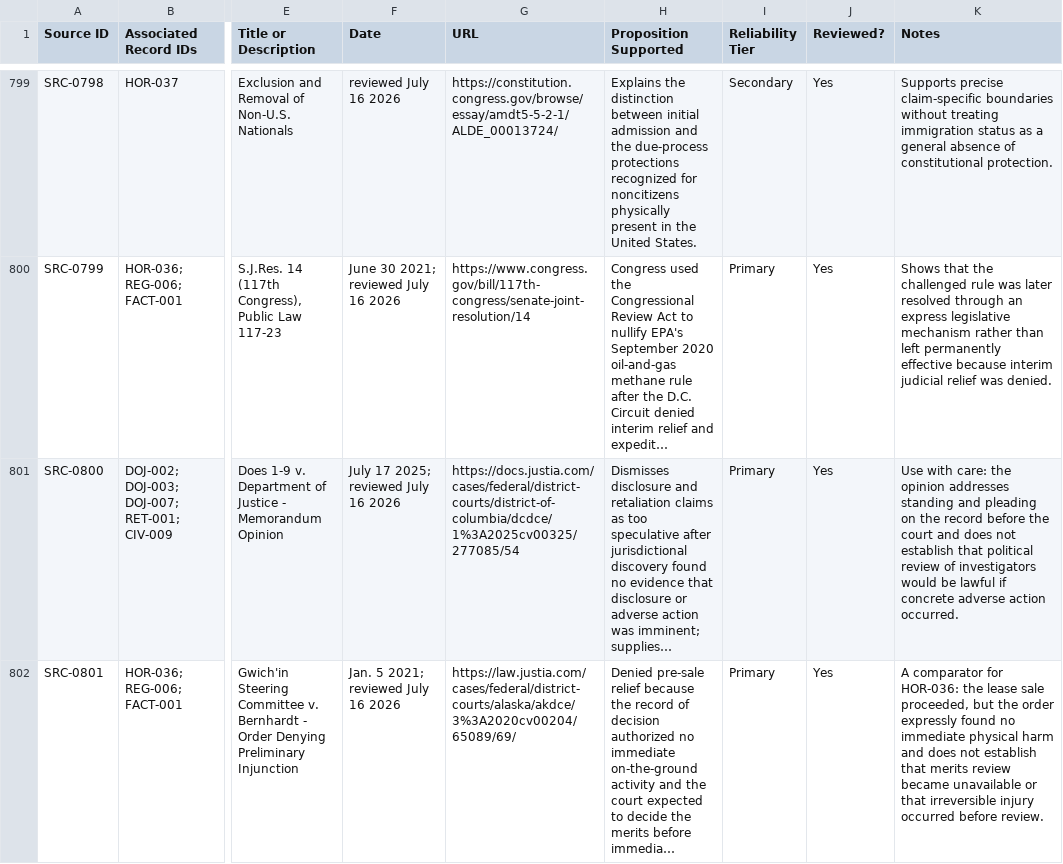
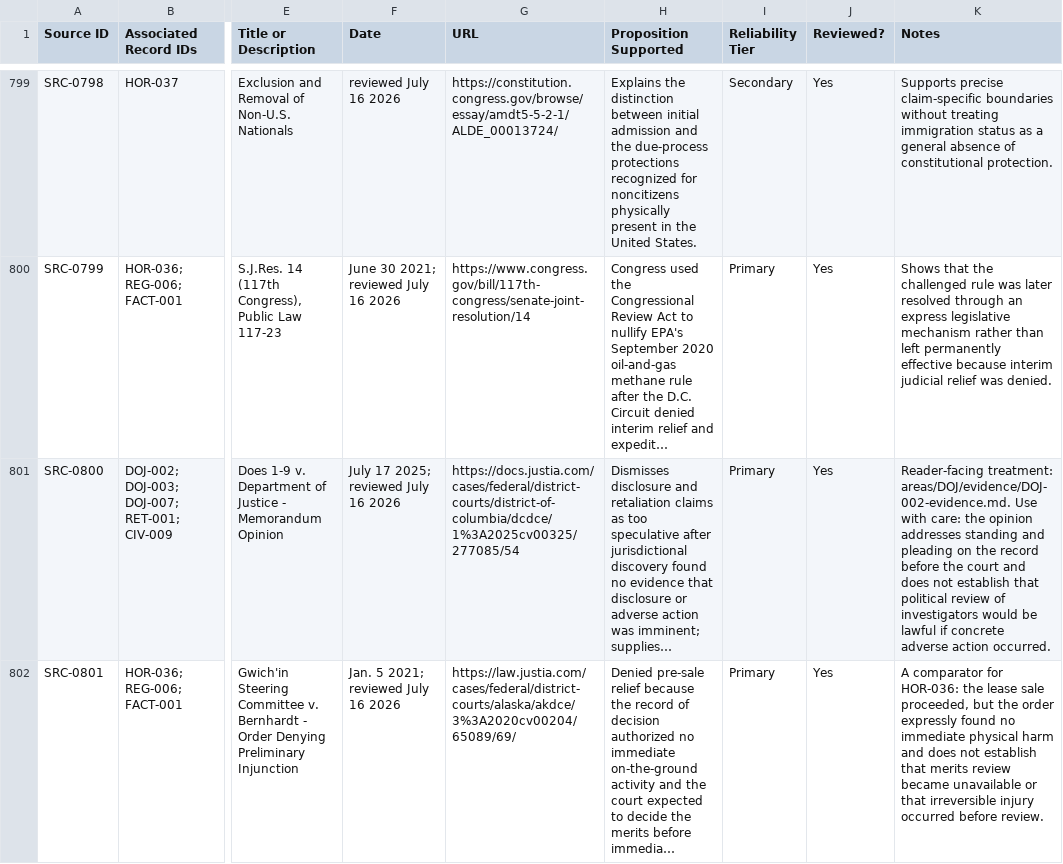
Before and after one commit to Thorncrag/ARRP, a CSV file: inventory/sources.csv, drawn as a sheet; only a part is shown, gaps mark what is left out; long unchanged cells end in …; the diff covers the shown part only; the diff names each change by its address in the sheet, - before the commit and + after, or states it on an @@ line.

Commit message:
Correct issue evidence integration workflow

```diff
--- a/inventory/sources.csv
+++ b/inventory/sources.csv
-K801 (Notes): Use with…
+K801 (Notes): Reader-facing treatment: areas/DOJ/evidence/DOJ-002-evidence.md. Use with…
```
Also changed, not shown: 3 edited cells elsewhere in this file, 19 other files.
